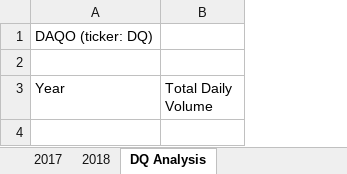
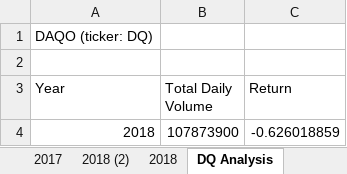
Before and after one commit to Bayan-daux/-stock-analysis, an Excel workbook: green_stocks.xlsm, sheet DQ Analysis, drawn as a sheet; values as stored, in another font and other column widths than the file's, no borders; the diff names each change by its address in the sheet, - before the commit and + after, or states it on an @@ line.

```diff
--- a/green_stocks.xlsm (sheet DQ Analysis)
+++ b/green_stocks.xlsm (sheet DQ Analysis)
+sheet tab: 2018 (2)
+column C (Return), empty
+row 4: 2018 | 107873900 | -0.626018859
```
Also changed, not shown: other sheet tabs, charts or pictures.
